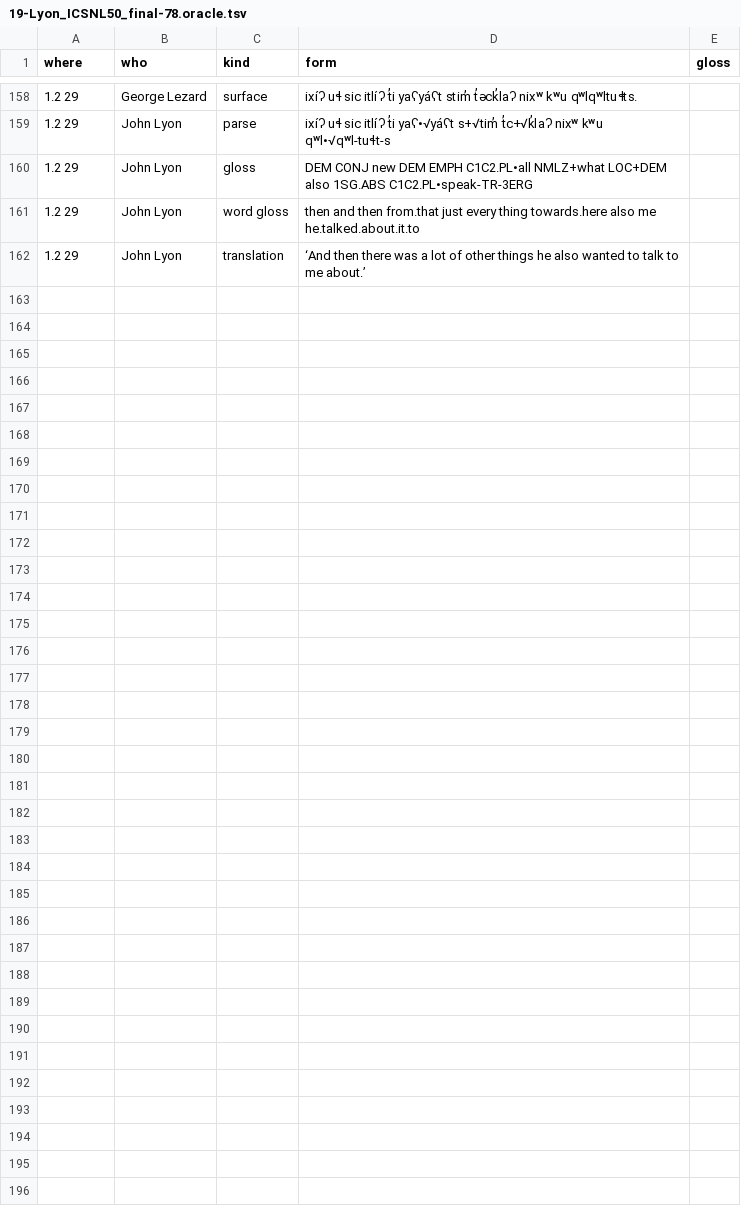
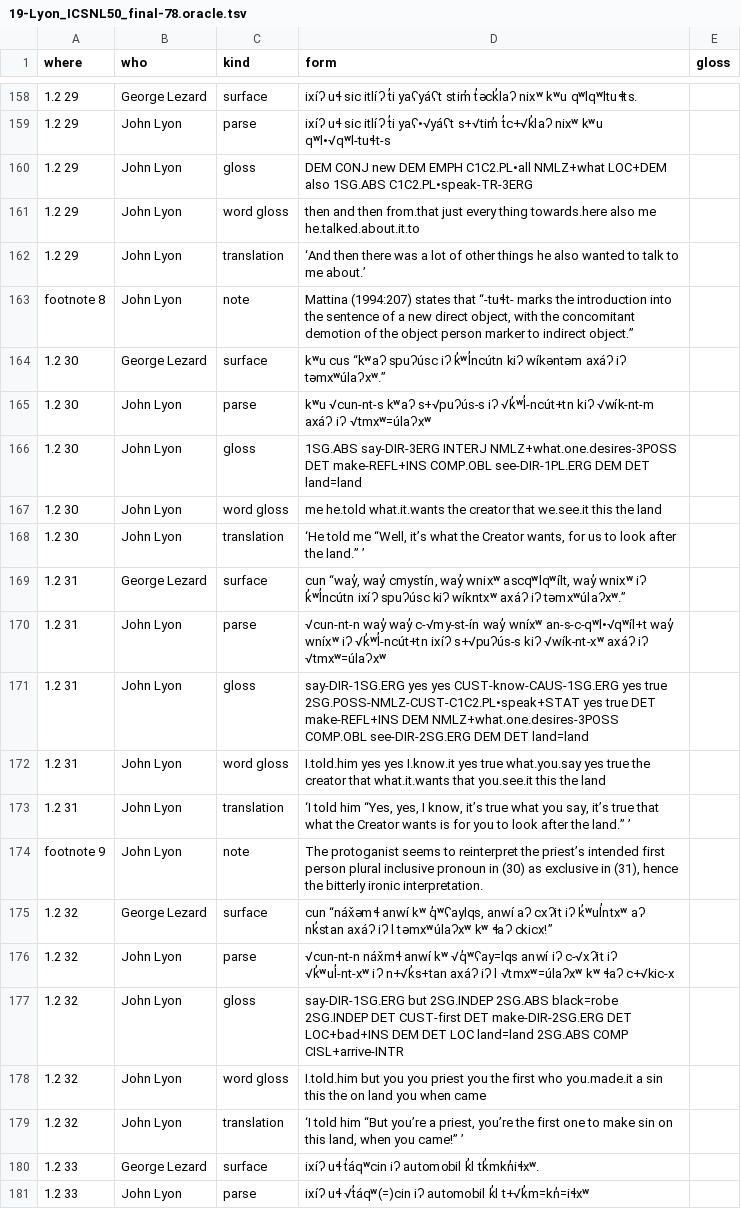
Before and after one commit to dstroy0/MMgr, a TSV file: tools/dev_env/Salishan/hand_extraction/19-Lyon_ICSNL50_final-78.oracle.tsv, drawn as a sheet; only a part is shown, gaps mark what is left out; the diff covers the shown part only; the diff names each change by its address in the sheet, - before the commit and + after, or states it on an @@ line.

```diff
--- a/tools/dev_env/Salishan/hand_extraction/19-Lyon_ICSNL50_final-78.oracle.tsv
+++ b/tools/dev_env/Salishan/hand_extraction/19-Lyon_ICSNL50_final-78.oracle.tsv
+row 163: footnote 8 | John Lyon | note | Mattina (1994:207) states that “-tuɬt- marks the introduction into the sentence of a new direct object, with the concomitant demotion of the object person marker to indirect object.”
+row 164: 1.2 30 | George Lezard | surface | kʷu cus “kʷaʔ spuʔúsc iʔ k̓ʷl̓ncútn kiʔ wíkəntəm axáʔ iʔ təmxʷúlaʔxʷ.”
+row 165: 1.2 30 | John Lyon | parse | kʷu √cun-nt-s kʷaʔ s+√puʔús-s iʔ √k̓ʷl̓-ncút+tn kiʔ √wík-nt-m axáʔ iʔ √tmxʷ=úlaʔxʷ
+row 166: 1.2 30 | John Lyon | gloss | 1SG.ABS say-DIR-3ERG INTERJ NMLZ+what.one.desires-3POSS DET make-REFL+INS COMP.OBL see-DIR-1PL.ERG DEM DET land=land
+row 167: 1.2 30 | John Lyon | word gloss | me he.told what.it.wants the creator that we.see.it this the land
+row 168: 1.2 30 | John Lyon | translation | ‘He told me “Well, it’s what the Creator wants, for us to look after the land.” ’
+row 169: 1.2 31 | George Lezard | surface | cun “way̓, way̓ cmystín, way̓ wnixʷ ascqʷlqʷílt, way̓ wnixʷ iʔ k̓ʷl̓ncútn ixíʔ spuʔúsc kiʔ wíkntxʷ axáʔ iʔ təmxʷúlaʔxʷ.”
+row 170: 1.2 31 | John Lyon | parse | √cun-nt-n way̓ way̓ c-√my-st-ín way̓ wníxʷ an-s-c-qʷl•√qʷíl+t way̓ wníxʷ iʔ √k̓ʷl̓-ncút+tn ixíʔ s+√puʔús-s kiʔ √wík-nt-xʷ axáʔ iʔ √tmxʷ=úlaʔxʷ
+row 171: 1.2 31 | John Lyon | gloss | say-DIR-1SG.ERG yes yes CUST-know-CAUS-1SG.ERG yes true 2SG.POSS-NMLZ-CUST-C1C2.PL•speak+STAT yes true DET make-REFL+INS DEM NMLZ+what.one.desires-3POSS COMP.OBL see-DIR-2SG.ERG DEM DET land=land
+row 172: 1.2 31 | John Lyon | word gloss | I.told.him yes yes I.know.it yes true what.you.say yes true the creator that what.it.wants that you.see.it this the land
+row 173: 1.2 31 | John Lyon | translation | ‘I told him “Yes, yes, I know, it’s true what you say, it’s true that what the Creator wants is for you to look after the land.” ’
+row 174: footnote 9 | John Lyon | note | The protoganist seems to reinterpret the priest’s intended first person plural inclusive pronoun in (30) as exclusive in (31), hence the bitterly ironic interpretation.
+row 175: 1.2 32 | George Lezard | surface | cun “náx̌əmɬ anwí kʷ q̓ʷʕaylqs, anwí aʔ cxʔit iʔ k̓ʷul̓ntxʷ aʔ nk̓stan axáʔ iʔ l təmxʷúlaʔxʷ kʷ ɬaʔ ckicx!”
+row 176: 1.2 32 | John Lyon | parse | √cun-nt-n náx̌mɬ anwí kʷ √q̓ʷʕay=lqs anwí iʔ c-√xʔit iʔ √k̓ʷul̓-nt-xʷ iʔ n+√k̓s+tan axáʔ iʔ l √tmxʷ=úlaʔxʷ kʷ ɬaʔ c+√kic-x
+row 177: 1.2 32 | John Lyon | gloss | say-DIR-1SG.ERG but 2SG.INDEP 2SG.ABS black=robe 2SG.INDEP DET CUST-first DET make-DIR-2SG.ERG DET LOC+bad+INS DEM DET LOC land=land 2SG.ABS COMP CISL+arrive-INTR
+row 178: 1.2 32 | John Lyon | word gloss | I.told.him but you you priest you the first who you.made.it a sin this the on land you when came
+row 179: 1.2 32 | John Lyon | translation | ‘I told him “But you’re a priest, you’re the first one to make sin on this land, when you came!” ’
+row 180: 1.2 33 | George Lezard | surface | ixíʔ uɬ t̓áqʷcin iʔ automobil k̓l tk̓mkn̓iɬxʷ.
+row 181: 1.2 33 | John Lyon | parse | ixíʔ uɬ √t̓áqʷ(=)cin iʔ automobil k̓l t+√k̓m=kn̓=iɬxʷ
```
Also changed, not shown: 23 added rows elsewhere in this file, 6 other files.
